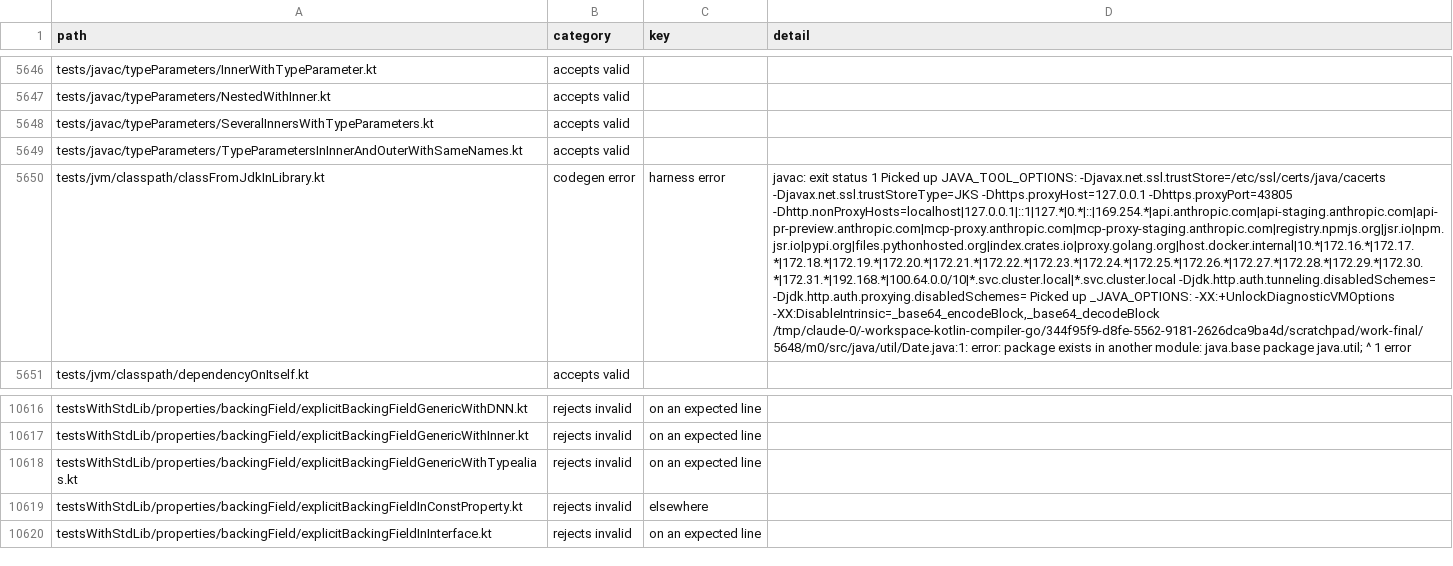
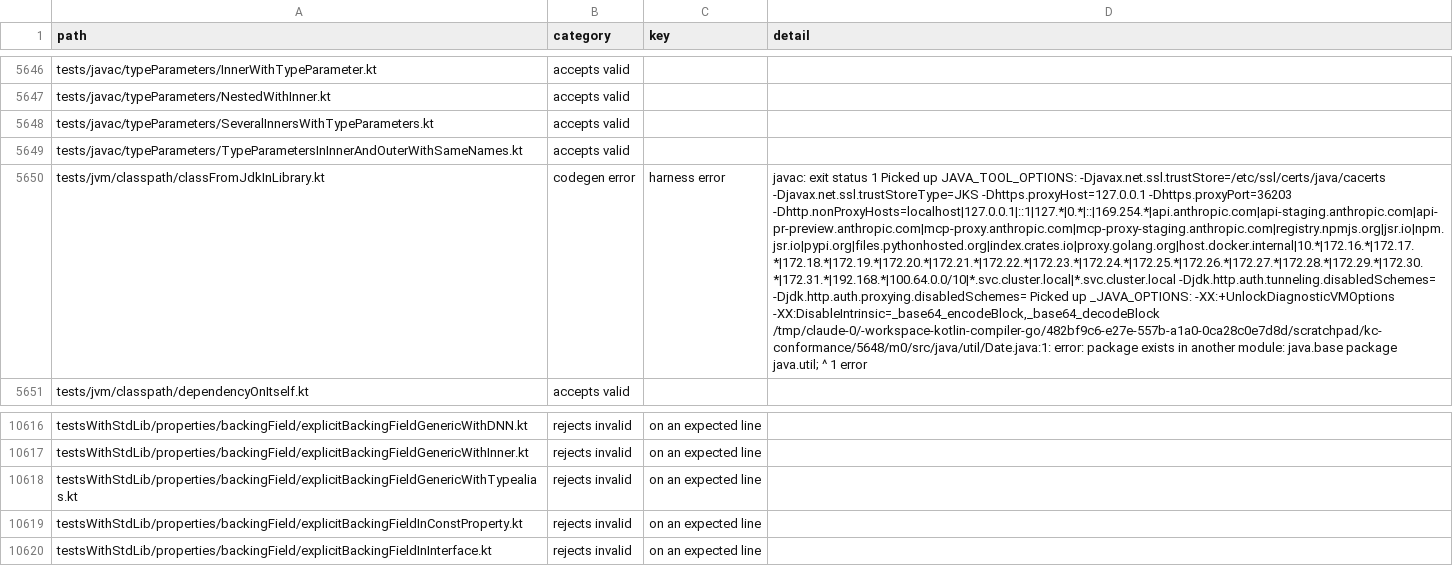
Before and after one commit to barteo/kotlin-compiler-go, a TSV file: bench/results/diagnostics.tsv, drawn as a sheet; only a part is shown, gaps mark what is left out; the diff covers the shown part only; the diff names each change by its address in the sheet, - before the commit and + after, or states it on an @@ line.

```diff
--- a/bench/results/diagnostics.tsv
+++ b/bench/results/diagnostics.tsv
-D5650 (detail): …-Djavax.net.ssl.trustStoreType=JKS -Dhttps.proxyHost=127.0.0.1 -Dhttps.proxyPort=43805 -Dhttp.nonProxyHosts=localhost|127.0.0.1|::1|127.*|0.*|::|169.254.*|api.anthropic.com|api-staging.anthropic.com|api-pr-preview.anthropic.com|mcp-proxy.anthropic.com|mcp-proxy-staging.anthropic.com|registry.npmjs.org|jsr.io|npm.jsr.io|pypi.org|files.pythonhosted.org|index.crates.io|proxy.golang.org|host.docker.internal|10.*|172.16.*|172.17.*|172.18.*|172.19.*|172.20.*|172.21.*|172.22.*|172.23.*|172.24.*|172.25.*|172.26.*|172.27.*|172.28.*|172.29.*|172.30.*|172.31.*|192.168.*|100.64.0.0/10|*.svc.cluster.local|*.svc.cluster.local -Djdk.http.auth.tunneling.disabledSchemes= -Djdk.http.auth.proxying.disabledSchemes= Picked up _JAVA_OPTIONS: -XX:+UnlockDiagnosticVMOptions -XX:DisableIntrinsic=_base64_encodeBlock,_base64_decodeBlock /tmp/claude-0/-workspace-kotlin-compiler-go/344f95f9-d8fe-5562-9181-2626dca9ba4d/scratchpad/work-final/5648/m0/src/java/util/Date.java:1: error: package…
+D5650 (detail): …-Djavax.net.ssl.trustStoreType=JKS -Dhttps.proxyHost=127.0.0.1 -Dhttps.proxyPort=36203 -Dhttp.nonProxyHosts=localhost|127.0.0.1|::1|127.*|0.*|::|169.254.*|api.anthropic.com|api-staging.anthropic.com|api-pr-preview.anthropic.com|mcp-proxy.anthropic.com|mcp-proxy-staging.anthropic.com|registry.npmjs.org|jsr.io|npm.jsr.io|pypi.org|files.pythonhosted.org|index.crates.io|proxy.golang.org|host.docker.internal|10.*|172.16.*|172.17.*|172.18.*|172.19.*|172.20.*|172.21.*|172.22.*|172.23.*|172.24.*|172.25.*|172.26.*|172.27.*|172.28.*|172.29.*|172.30.*|172.31.*|192.168.*|100.64.0.0/10|*.svc.cluster.local|*.svc.cluster.local -Djdk.http.auth.tunneling.disabledSchemes= -Djdk.http.auth.proxying.disabledSchemes= Picked up _JAVA_OPTIONS: -XX:+UnlockDiagnosticVMOptions -XX:DisableIntrinsic=_base64_encodeBlock,_base64_decodeBlock /tmp/claude-0/-workspace-kotlin-compiler-go/482bf9c6-e27e-557b-a1a0-0ca28c0e7d8d/scratchpad/kc-conformance/5648/m0/src/java/util/Date.java:1: error: package…
-C10619 (key): elsewhere
+C10619 (key): on an expected line
```
Also changed, not shown: 8 edited cells elsewhere in this file, 4 other files.
